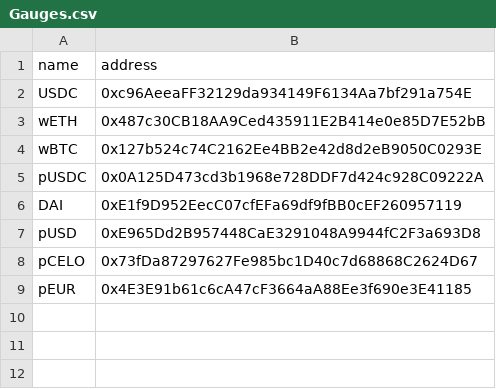
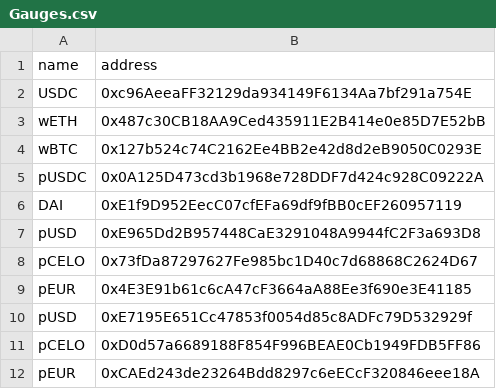
Before and after one commit to davidadachi/mobi-dao-contracts-1, a CSV file: Gauges.csv, drawn as a sheet; the diff names each change by its address in the sheet, - before the commit and + after, or states it on an @@ line.

Commit message:
New poof gauges

```diff
--- a/Gauges.csv
+++ b/Gauges.csv
+row 10: pUSD | 0xE7195E651Cc47853f0054d85c8ADFc79D532929f
+row 11: pCELO | 0xD0d57a6689188F854F996BEAE0Cb1949FDB5FF86
+row 12: pEUR | 0xCAEd243de23264Bdd8297c6eECcF320846eee18A
```
Also changed, not shown: 5 other files.
